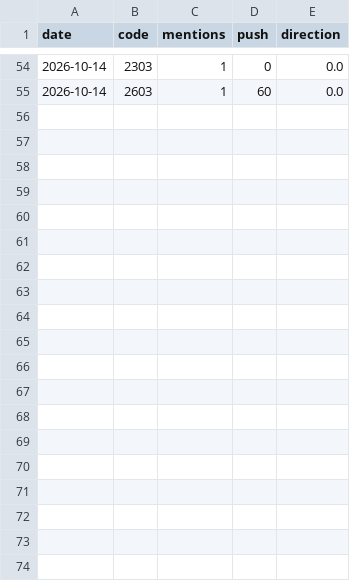
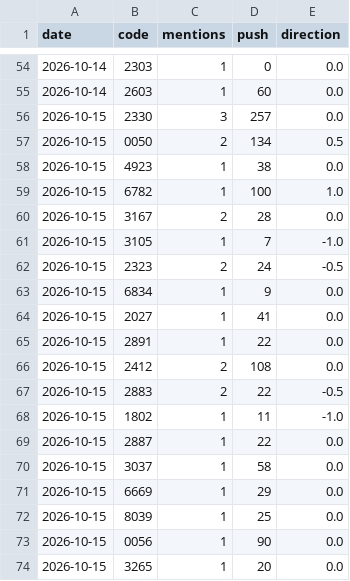
Before and after one commit to ZHANGFU-XIANG/xq, a CSV file: data/forum_log.csv, drawn as a sheet; only a part is shown, gaps mark what is left out; the diff covers the shown part only; the diff names each change by its address in the sheet, - before the commit and + after, or states it on an @@ line.

Commit message:
forum log 2026-10-15

```diff
--- a/data/forum_log.csv
+++ b/data/forum_log.csv
+row 56: 2026-10-15 | 2330 | 3 | 257 | 0.0
+row 57: 2026-10-15 | 0050 | 2 | 134 | 0.5
+row 58: 2026-10-15 | 4923 | 1 | 38 | 0.0
+row 59: 2026-10-15 | 6782 | 1 | 100 | 1.0
+row 60: 2026-10-15 | 3167 | 2 | 28 | 0.0
+row 61: 2026-10-15 | 3105 | 1 | 7 | -1.0
+row 62: 2026-10-15 | 2323 | 2 | 24 | -0.5
+row 63: 2026-10-15 | 6834 | 1 | 9 | 0.0
+row 64: 2026-10-15 | 2027 | 1 | 41 | 0.0
+row 65: 2026-10-15 | 2891 | 1 | 22 | 0.0
+row 66: 2026-10-15 | 2412 | 2 | 108 | 0.0
+row 67: 2026-10-15 | 2883 | 2 | 22 | -0.5
+row 68: 2026-10-15 | 1802 | 1 | 11 | -1.0
+row 69: 2026-10-15 | 2887 | 1 | 22 | 0.0
+row 70: 2026-10-15 | 3037 | 1 | 58 | 0.0
+row 71: 2026-10-15 | 6669 | 1 | 29 | 0.0
+row 72: 2026-10-15 | 8039 | 1 | 25 | 0.0
+row 73: 2026-10-15 | 0056 | 1 | 90 | 0.0
+row 74: 2026-10-15 | 3265 | 1 | 20 | 0.0
```
Also changed, not shown: 16 added rows elsewhere in this file.
